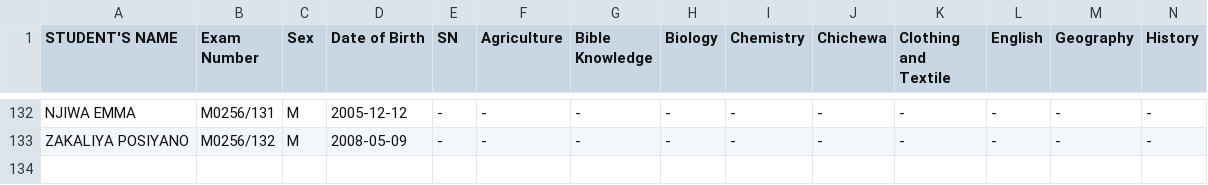
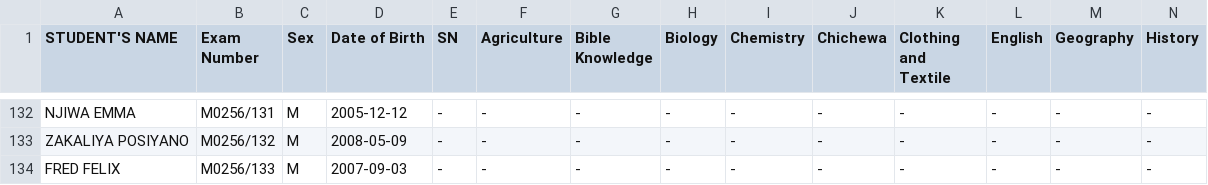
Before and after one commit to enitac/c, a CSV file: form3.csv, drawn as a sheet; only a part is shown, gaps mark what is left out; rows hold the shown columns only; the diff names each change by its address in the sheet, - before the commit and + after, or states it on an @@ line.

Commit message:
Added student: FRED FELIX (M0256/133) to form3

```diff
--- a/form3.csv
+++ b/form3.csv
+row 134: FRED FELIX | M0256/133 | M | 2007-09-03 | - | - | - | - | - | - | - | - | - | -
```
